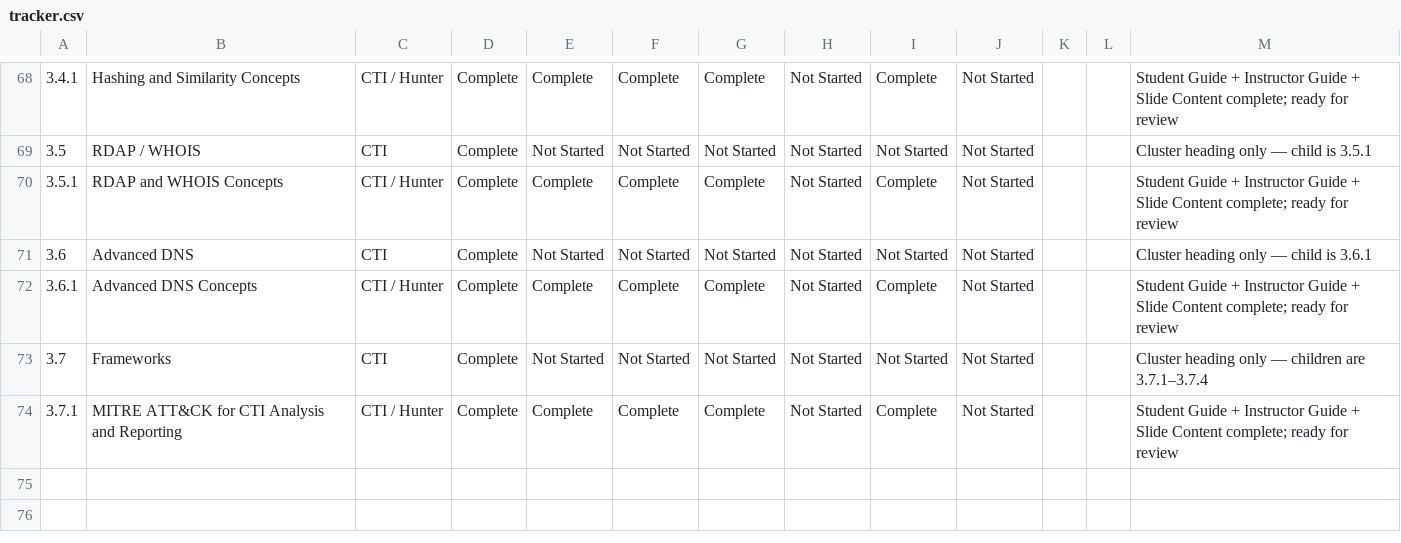
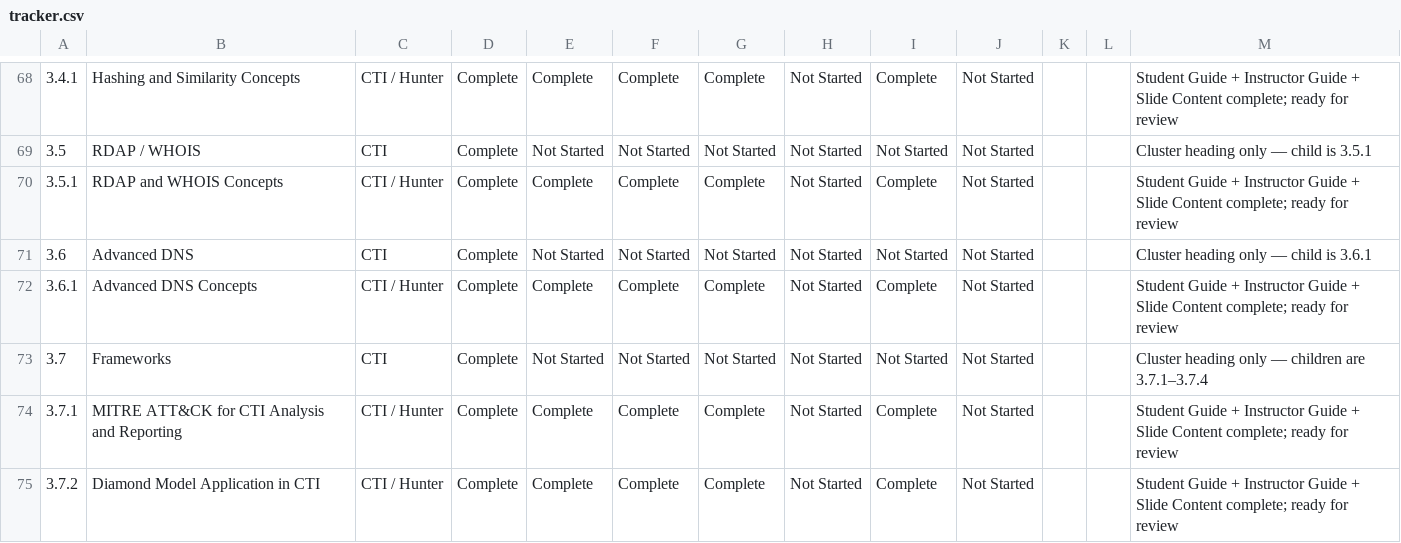
Before and after one commit to MalasadaTech/thraining-plan, a CSV file: docs/tracker.csv, drawn as a sheet; only a part is shown, gaps mark what is left out; the diff names each change by its address in the sheet, - before the commit and + after, or states it on an @@ line.

Commit message:
Add Diamond Model Application module with associated guides, slides, and tracking updates

```diff
--- a/docs/tracker.csv
+++ b/docs/tracker.csv
+row 75: 3.7.2 | Diamond Model Application in CTI | CTI / Hunter | Complete | Complete | Complete | Complete | Not Started | Complete | Not Started |  |  | Student Guide + Instructor Guide + Slide Content complete; ready for review
```
Also changed, not shown: 9 other files.
